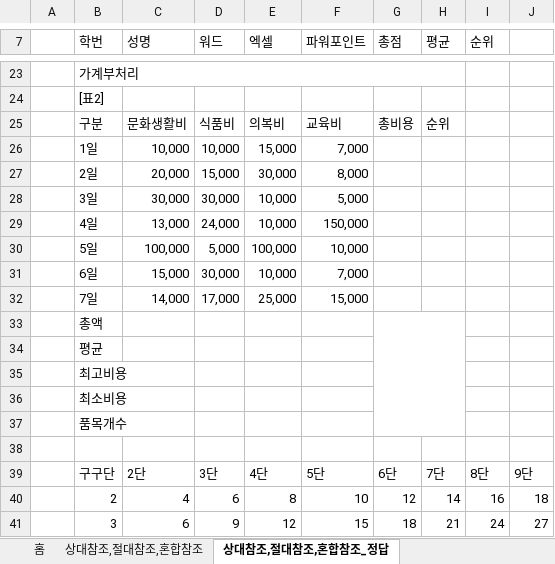
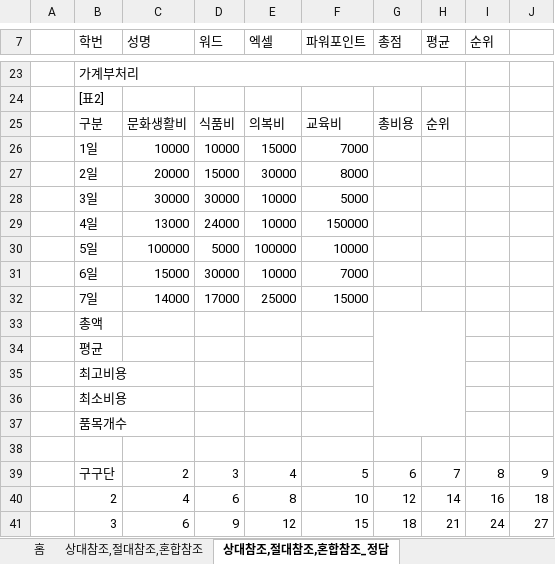
Before and after one commit to jieun000/Craftsman_Information_Processing, an Excel workbook: spreadSheet/01_상대참조,절대참조,혼합참조,기초함수,고급필터,조건부서식.xlsx, sheet 상대참조,절대참조,혼합참조_정답, drawn as a sheet; only a part is shown, gaps mark what is left out; values as stored, in another font and other column widths than the file's, no cell formats; charts and pictures not drawn; removed rows and columns are numbered as before the commit, all else as after; the diff covers the shown part only; the diff names each change by its address in the sheet, - before the commit and + after, or states it on an @@ line.

```diff
--- a/spreadSheet/01_상대참조,절대참조,혼합참조,기초함수,고급필터,조건부서식.xlsx (sheet 상대참조,절대참조,혼합참조_정답)
+++ b/spreadSheet/01_상대참조,절대참조,혼합참조,기초함수,고급필터,조건부서식.xlsx (sheet 상대참조,절대참조,혼합참조_정답)
-row 26:  | 1일 | 10,000 | 10,000 | 15,000 | 7,000
-row 27:  | 2일 | 20,000 | 15,000 | 30,000 | 8,000
-row 28:  | 3일 | 30,000 | 30,000 | 10,000 | 5,000
-row 29:  | 4일 | 13,000 | 24,000 | 10,000 | 150,000
-row 30:  | 5일 | 100,000 | 5,000 | 100,000 | 10,000
-row 31:  | 6일 | 15,000 | 30,000 | 10,000 | 7,000
-row 32:  | 7일 | 14,000 | 17,000 | 25,000 | 15,000
+row 26:  | 1일 | 10000 | 10000 | 15000 | 7000
+row 27:  | 2일 | 20000 | 15000 | 30000 | 8000
+row 28:  | 3일 | 30000 | 30000 | 10000 | 5000
+row 29:  | 4일 | 13000 | 24000 | 10000 | 150000
+row 30:  | 5일 | 100000 | 5000 | 100000 | 10000
+row 31:  | 6일 | 15000 | 30000 | 10000 | 7000
+row 32:  | 7일 | 14000 | 17000 | 25000 | 15000
-row 39:  | 구구단 | 2단 | 3단 | 4단 | 5단 | 6단 | 7단 | 8단 | 9단
+row 39:  | 구구단 | 2 | 3 | 4 | 5 | 6 | 7 | 8 | 9
```
Also changed, not shown: 38 edited cells elsewhere in this sheet, sheet 상대참조,절대참조,혼합참조, sheet 고급필터9_정답, sheet 고급필터7_정답, sheet 고급필터10, sheet 조건부서식10, sheet 고급필터9, 39 more sheets, cell formats, charts or pictures, 4 other files.
